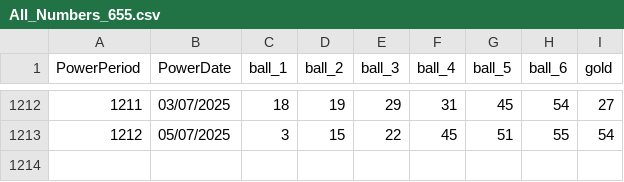
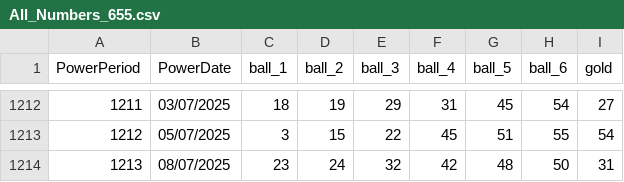
Before and after one commit to PhamHongKiem/database, a CSV file: All_Numbers_655.csv, drawn as a sheet; only a part is shown, gaps mark what is left out.

```diff
--- a/All_Numbers_655.csv
+++ b/All_Numbers_655.csv
@@ -1213 +1213,2 @@ PowerPeriod,PowerDate,ball_1,ball_2,ball_3,ball_4,ball_5,ball_6,gold
 1212,05/07/2025,3,15,22,45,51,55,54
+1213,08/07/2025,23,24,32,42,48,50,31
```
Also changed, not shown: All_Numbers_535.csv.
